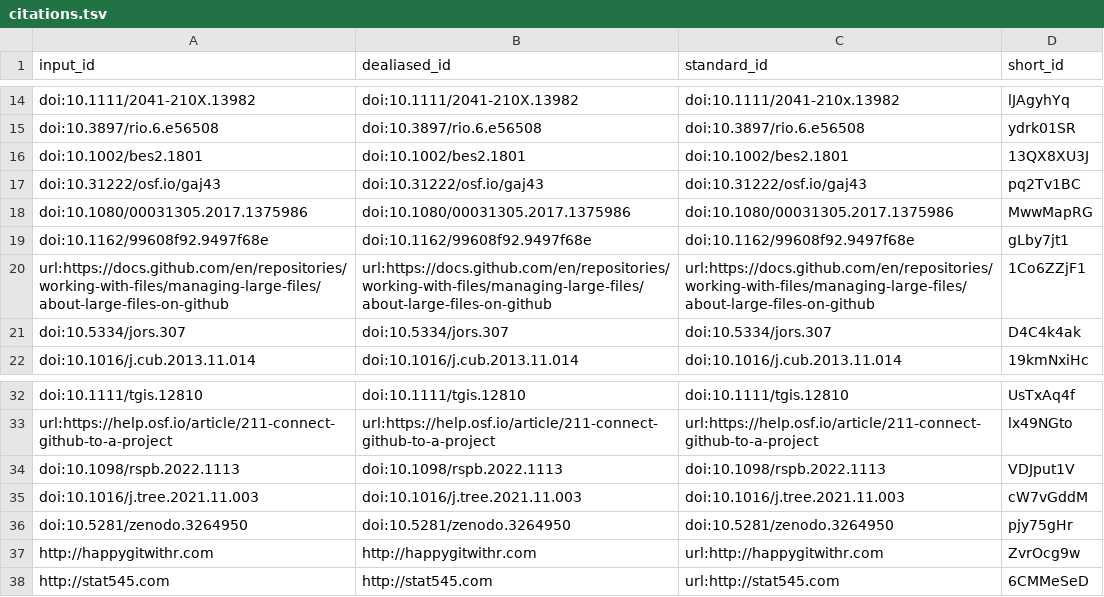
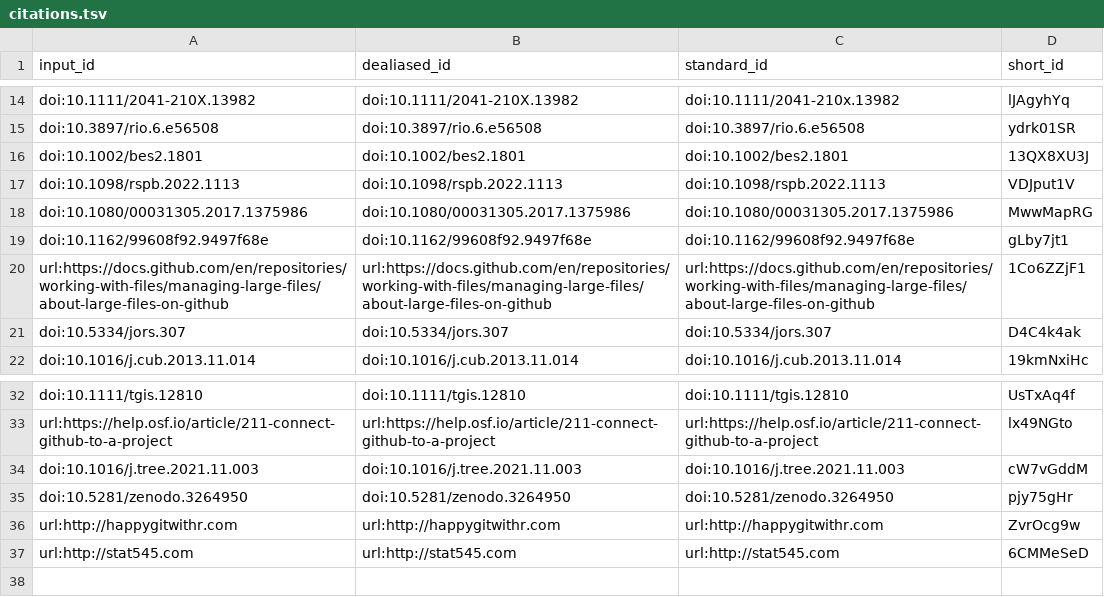
Before and after one commit to SORTEE-Github-Hackathon/manuscript, a TSV file: citations.tsv, drawn as a sheet; only a part is shown, gaps mark what is left out.

Commit message:
Merge pull request #316 from SORTEE-Github-Hackathon/eric-edits [ci skip]
This build is based on
https://github.com/SORTEE-Github-Hackathon/manuscript/commit/4a0cc6accf8643e836371ea6dcf75962146c372d.

This commit was created by the following CI build and job:
https://github.com/SORTEE-Github-Hackathon/manuscript/commit/4a0cc6accf8643e836371ea6dcf75962146c372d/checks
https://github.com/SORTEE-Github-Hackathon/manuscript/actions/runs/4332730335

```diff
--- a/citations.tsv
+++ b/citations.tsv
@@ -16,3 +16,3 @@ doi:10.3897/rio.6.e56508	doi:10.3897/rio.6.e56508	doi:10.3897/rio.6.e56508	ydrk0
 doi:10.1002/bes2.1801	doi:10.1002/bes2.1801	doi:10.1002/bes2.1801	13QX8XU3J
-doi:10.31222/osf.io/gaj43	doi:10.31222/osf.io/gaj43	doi:10.31222/osf.io/gaj43	pq2Tv1BC
+doi:10.1098/rspb.2022.1113	doi:10.1098/rspb.2022.1113	doi:10.1098/rspb.2022.1113	VDJput1V
 doi:10.1080/00031305.2017.1375986	doi:10.1080/00031305.2017.1375986	doi:10.1080/00031305.2017.1375986	MwwMapRG
@@ -33,6 +33,5 @@ doi:10.1111/tgis.12810	doi:10.1111/tgis.12810	doi:10.1111/tgis.12810	UsTxAq4f
 url:https://help.osf.io/article/211-connect-github-to-a-project	url:https://help.osf.io/article/211-connect-github-to-a-project	url:https://help.osf.io/article/211-connect-github-to-a-project	lx49NGto
-doi:10.1098/rspb.2022.1113	doi:10.1098/rspb.2022.1113	doi:10.1098/rspb.2022.1113	VDJput1V
 doi:10.1016/j.tree.2021.11.003	doi:10.1016/j.tree.2021.11.003	doi:10.1016/j.tree.2021.11.003	cW7vGddM
 doi:10.5281/zenodo.3264950	doi:10.5281/zenodo.3264950	doi:10.5281/zenodo.3264950	pjy75gHr
-http://happygitwithr.com	http://happygitwithr.com	url:http://happygitwithr.com	ZvrOcg9w
-http://stat545.com	http://stat545.com	url:http://stat545.com	6CMMeSeD
+url:http://happygitwithr.com	url:http://happygitwithr.com	url:http://happygitwithr.com	ZvrOcg9w
+url:http://stat545.com	url:http://stat545.com	url:http://stat545.com	6CMMeSeD
```
Also changed, not shown: 9 other files.
